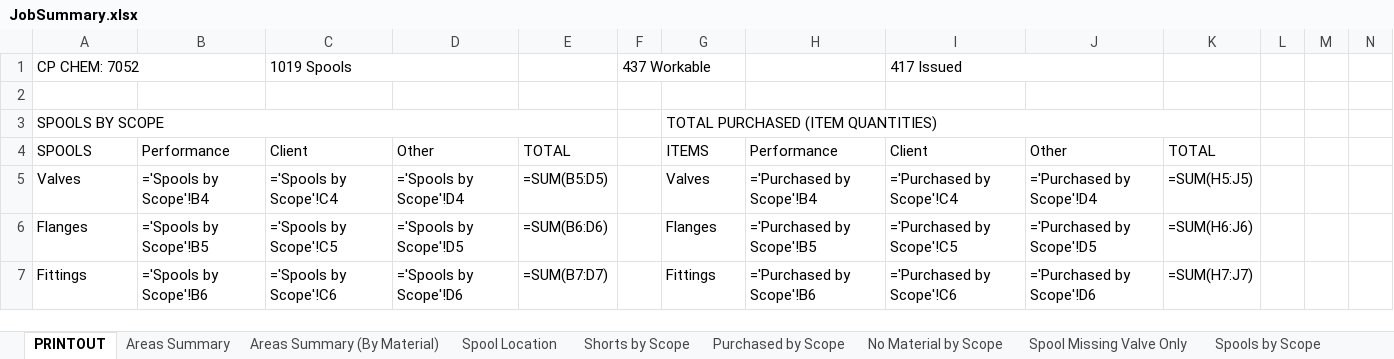
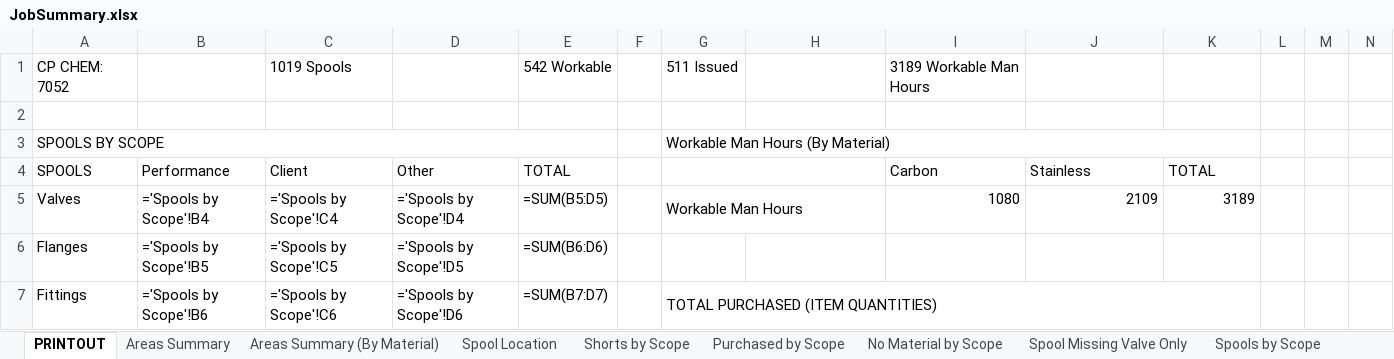
Before and after one commit to kmccun2/react-redux-template, an Excel workbook: database/7052/JobSummary.xlsx, sheet PRINTOUT, drawn as a sheet; only a part is shown; values as stored, in another font and other column widths than the file's, no cell formats; formulas without a stored value are shown as written; charts and pictures not drawn; removed rows and columns are numbered as before the commit, all else as after; the diff covers the shown part only; the diff names each change by its address in the sheet, - before the commit and + after, or states it on an @@ line.

```diff
--- a/database/7052/JobSummary.xlsx (sheet PRINTOUT)
+++ b/database/7052/JobSummary.xlsx (sheet PRINTOUT)
-A1:B1 merged
-C1:D1 merged
-E1: (empty)
+E1: 542 Workable
-F1: 437 Workable
+F1: (empty)
-F1:G1 merged
-G1: (empty)
+G1: 511 Issued
-I1: 417 Issued
+I1: 3189 Workable Man Hours
-I1:J1 merged
-G3: TOTAL PURCHASED (ITEM QUANTITIES)
+G3: Workable Man Hours (By Material)
-G4: ITEMS
+G4: (empty)
+G4:H4 merged
-H4: Performance
+H4: (empty)
-I4: Client
+I4: Carbon
-J4: Other
+J4: Stainless
-G5: Valves
+G5: Workable Man Hours
+G5:H5 merged
-H5: ='Purchased by Scope'!B4
+H5: (empty)
-I5: ='Purchased by Scope'!C4
+I5: 1080
-J5: ='Purchased by Scope'!D4
+J5: 2109
-K5: =SUM(H5:J5)
+K5: 3189
-G6: Flanges
+G6: (empty)
-H6: ='Purchased by Scope'!B5
+H6: (empty)
-I6: ='Purchased by Scope'!C5
+I6: (empty)
-J6: ='Purchased by Scope'!D5
+J6: (empty)
-K6: =SUM(H6:J6)
+K6: (empty)
-G7: Fittings
+G7: TOTAL PURCHASED (ITEM QUANTITIES)
+G7:K7 merged
-H7: ='Purchased by Scope'!B6
+H7: (empty)
-I7: ='Purchased by Scope'!C6
+I7: (empty)
-J7: ='Purchased by Scope'!D6
+J7: (empty)
-K7: =SUM(H7:J7)
+K7: (empty)
```
Also changed, not shown: 13 added rows, 12 removed rows, 100 edited cells and merged cells elsewhere in this sheet, sheet Areas Summary (By Material), sheet Areas Summary, sheet Spools by Scope, sheet Spool Location, sheet Purchased by Scope, sheet Shorts by Scope, 1 more sheet, cell formats, database/7052/Spools.xlsx, database/7052/bom_export.xlsx, 12 other files.
